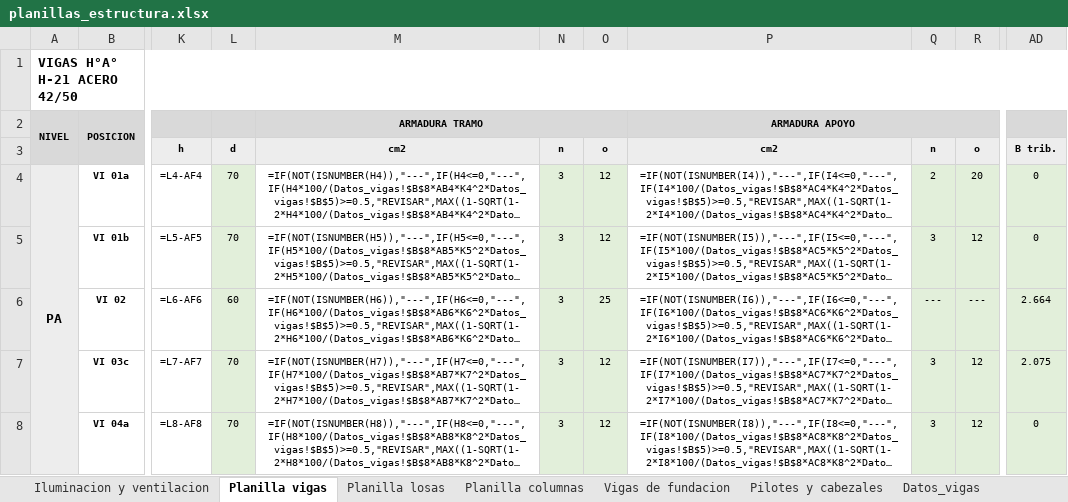
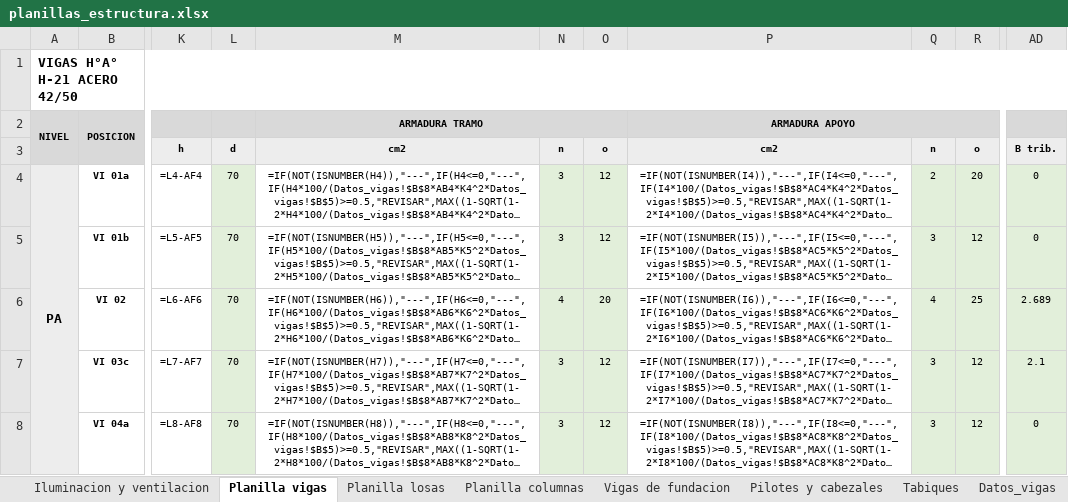
Before and after one commit to LoloMelia/tareas-claude, an Excel workbook: planillas/planillas_estructura.xlsx, sheet Planilla vigas, drawn as a sheet; only a part is shown, gaps mark what is left out; long unchanged cells end in …; values as stored, in another font and other column widths than the file's, no borders; formulas without a stored value are shown as written; charts and pictures and conditional formats not drawn; the diff covers the shown part only; the diff names each change by its address in the sheet, - before the commit and + after, or states it on an @@ line.

```diff
--- a/planillas/planillas_estructura.xlsx (sheet Planilla vigas)
+++ b/planillas/planillas_estructura.xlsx (sheet Planilla vigas)
+sheet tab: Tabiques
-L6 (d): 60
+L6 (d): 70
-N6 (n): 3
+N6 (n): 4
-O6 (o): 25
+O6 (o): 20
-Q6 (n): ---
+Q6 (n): 4
-R6 (o): ---
+R6 (o): 25
-AD6 (B trib.): 2.664
+AD6 (B trib.): 2.689
-AD7 (B trib.): 2.075
+AD7 (B trib.): 2.1
```
Also changed, not shown: 1 added row and 337 edited cells elsewhere in this sheet, sheet Vigas de fundacion, sheet Planilla columnas, charts or pictures.
